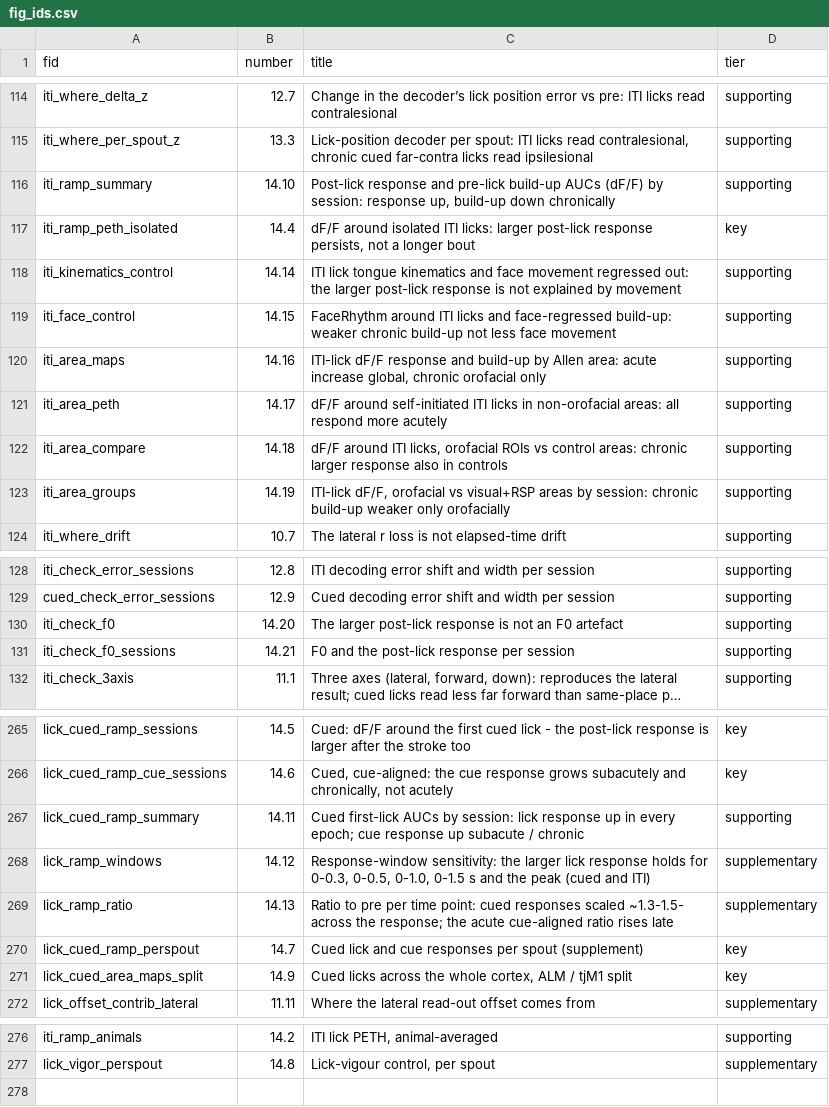
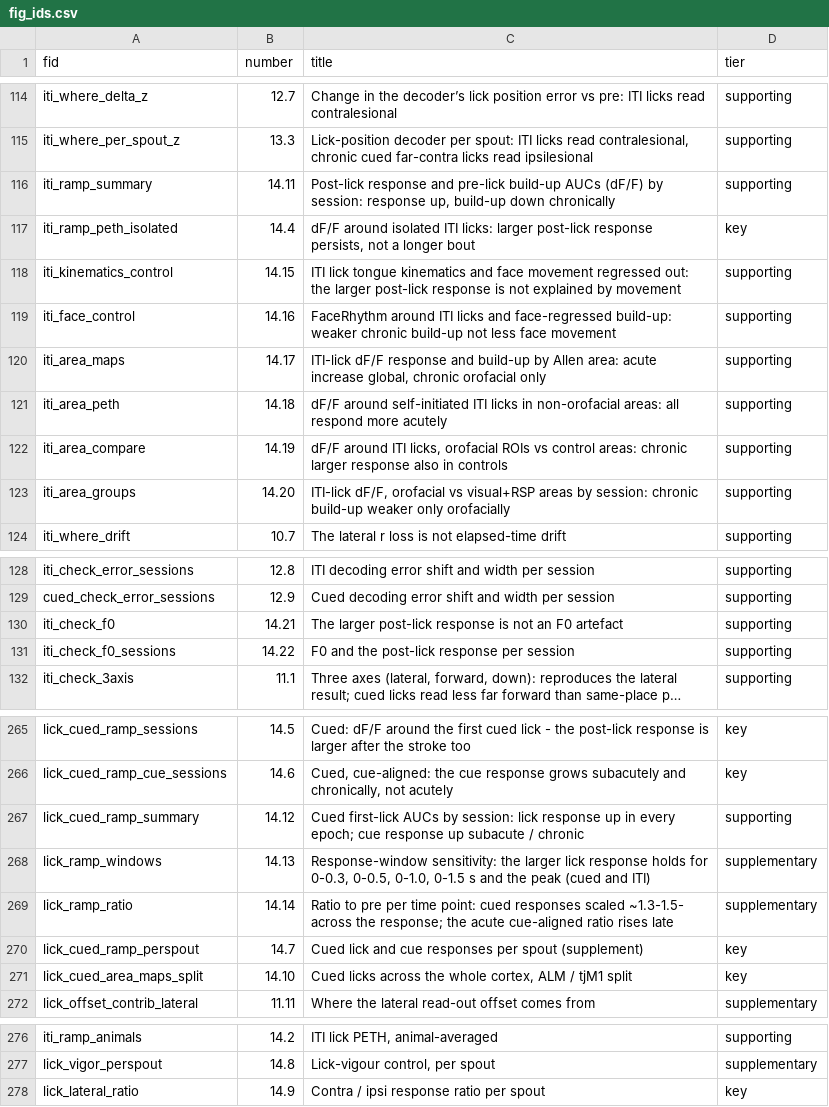
Before and after one commit to priya-srikanth/widefield_pipeline, a CSV file: _goal_page/fig_ids.csv, drawn as a sheet; only a part is shown, gaps mark what is left out; long unchanged cells end in …; the diff covers the shown part only; the diff names each change by its address in the sheet, - before the commit and + after, or states it on an @@ line.

```diff
--- a/_goal_page/fig_ids.csv
+++ b/_goal_page/fig_ids.csv
-B116 (number): 14.10
+B116 (number): 14.11
-B118 (number): 14.14
+B118 (number): 14.15
-B119 (number): 14.15
+B119 (number): 14.16
-B120 (number): 14.16
+B120 (number): 14.17
-B121 (number): 14.17
+B121 (number): 14.18
-B122 (number): 14.18
+B122 (number): 14.19
-B123 (number): 14.19
+B123 (number): 14.20
-B130 (number): 14.20
+B130 (number): 14.21
-B131 (number): 14.21
+B131 (number): 14.22
-B267 (number): 14.11
+B267 (number): 14.12
-B268 (number): 14.12
+B268 (number): 14.13
-B269 (number): 14.13
+B269 (number): 14.14
-B271 (number): 14.9
+B271 (number): 14.10
+row 278: lick_lateral_ratio | 14.9 | Contra / ipsi response ratio per spout | key
```
Also changed, not shown: 2 edited cells elsewhere in this file, 3 other files.
